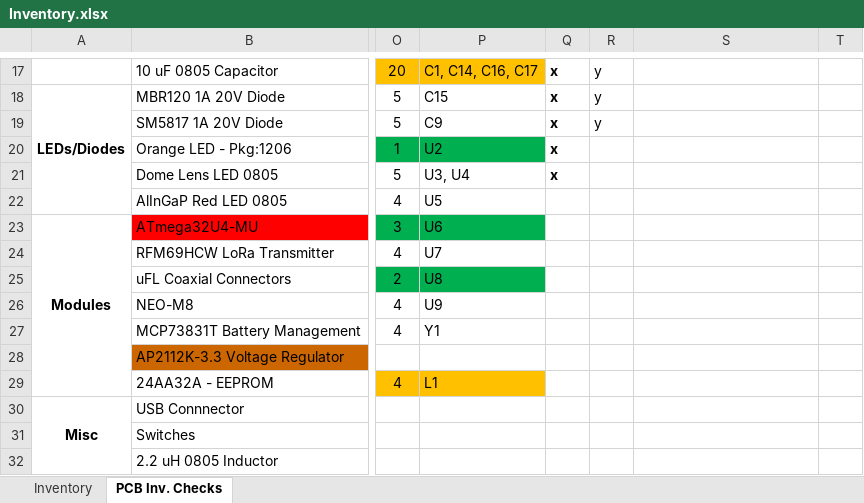
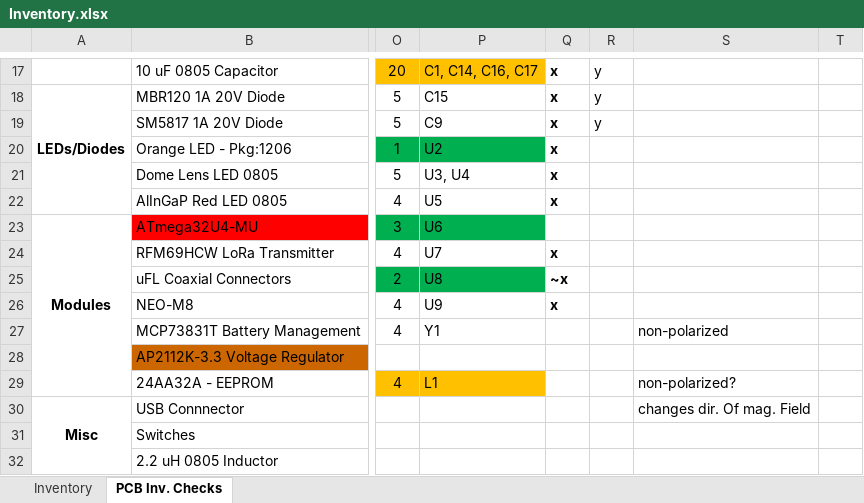
Before and after one commit to PwndaThePwner/Hydration, an Excel workbook: Inventory.xlsx, sheet PCB Inv. Checks, drawn as a sheet; only a part is shown, gaps mark what is left out; values as stored, in another font and other column widths than the file's, no borders; the diff names each change by its address in the sheet, - before the commit and + after, or states it on an @@ line.

Commit message:
3/24

```diff
--- a/Inventory.xlsx (sheet PCB Inv. Checks)
+++ b/Inventory.xlsx (sheet PCB Inv. Checks)
-Q22: (empty)
+Q22: x
-Q24: (empty)
+Q24: x
-Q25: (empty)
+Q25: ~x
-Q26: (empty)
+Q26: x
-S27: (empty)
+S27: non-polarized
-S29: (empty)
+S29: non-polarized?
-S30: (empty)
+S30: changes dir. Of mag. Field
```
